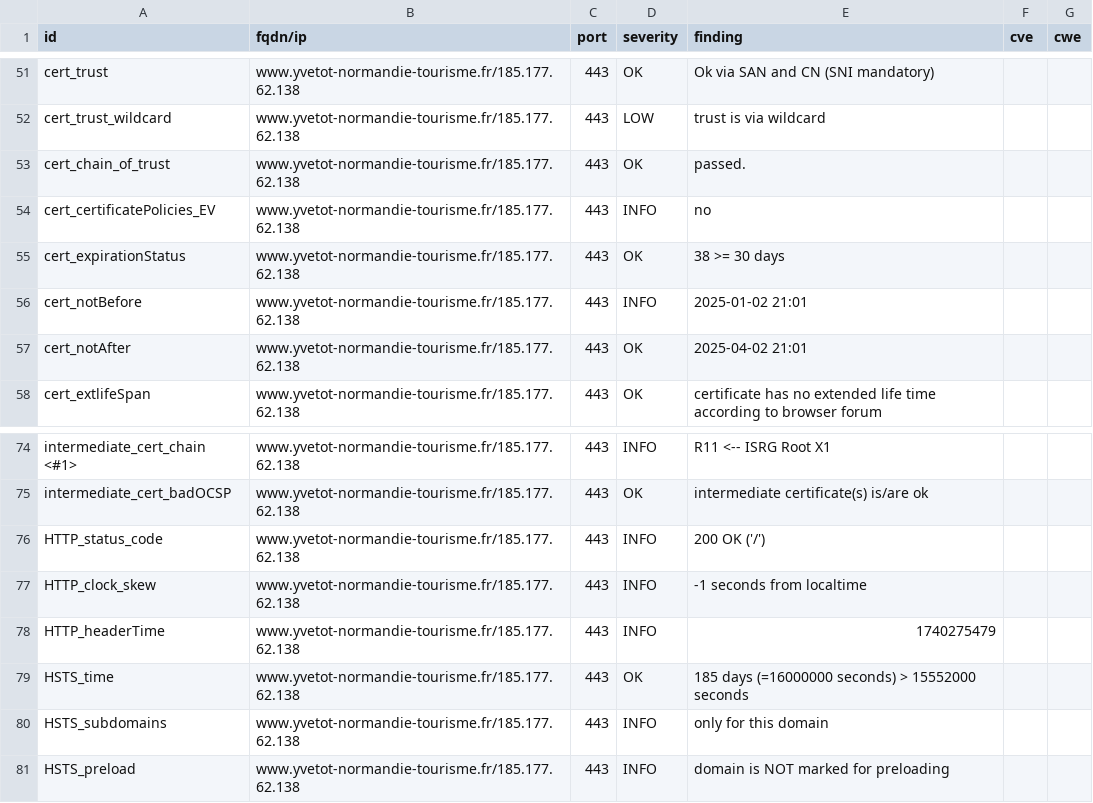
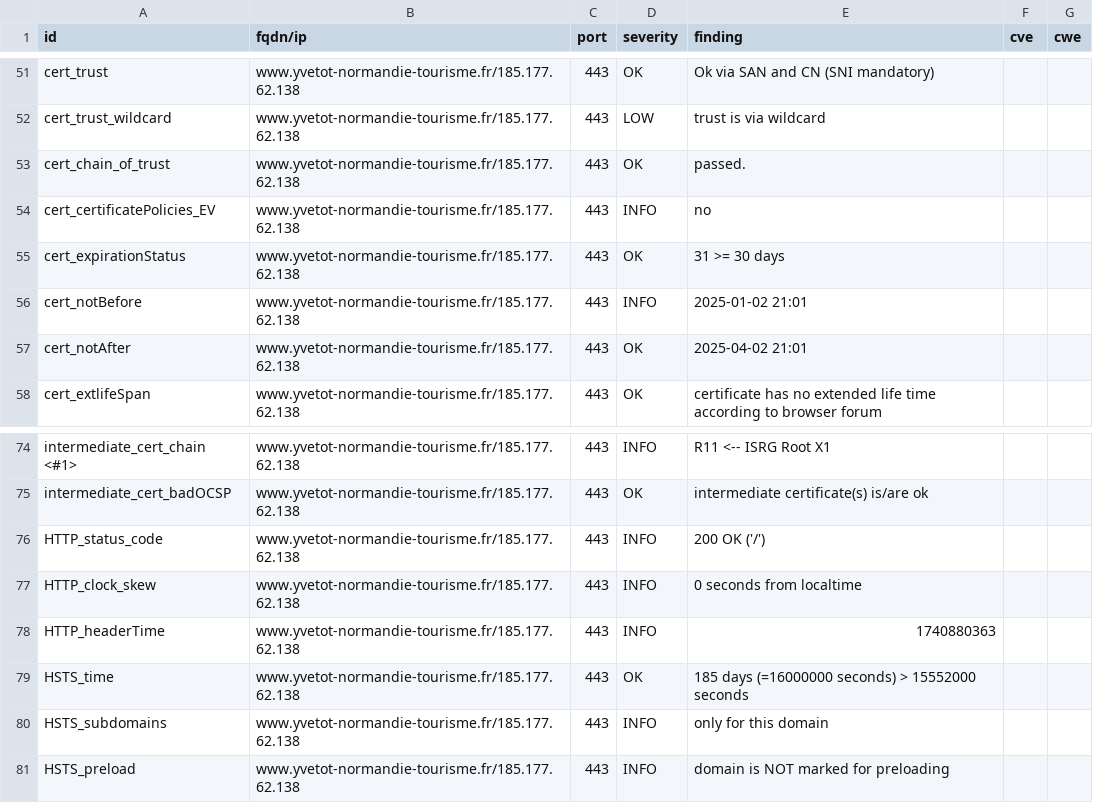
Before and after one commit to CDC-Yvetot-Normandie/dashlord, a CSV file: results/aHR0cHM6Ly93d3cueXZldG90LW5vcm1hbmRpZS10b3VyaXNtZS5mcg==/testssl.csv, drawn as a sheet; only a part is shown, gaps mark what is left out.

```diff
--- a/results/aHR0cHM6Ly93d3cueXZldG90LW5vcm1hbmRpZS10b3VyaXNtZS5mcg==/testssl.csv
+++ b/results/aHR0cHM6Ly93d3cueXZldG90LW5vcm1hbmRpZS10b3VyaXNtZS5mcg==/testssl.csv
@@ -54,3 +54,3 @@
 "cert_certificatePolicies_EV","www.yvetot-normandie-tourisme.fr/185.177.62.138","443","INFO","no","",""
-"cert_expirationStatus","www.yvetot-normandie-tourisme.fr/185.177.62.138","443","OK","38 >= 30 days","",""
+"cert_expirationStatus","www.yvetot-normandie-tourisme.fr/185.177.62.138","443","OK","31 >= 30 days","",""
 "cert_notBefore","www.yvetot-normandie-tourisme.fr/185.177.62.138","443","INFO","2025-01-02 21:01","",""
@@ -76,4 +76,4 @@
 "HTTP_status_code","www.yvetot-normandie-tourisme.fr/185.177.62.138","443","INFO","200 OK ('/')","",""
-"HTTP_clock_skew","www.yvetot-normandie-tourisme.fr/185.177.62.138","443","INFO","-1 seconds from localtime","",""
-"HTTP_headerTime","www.yvetot-normandie-tourisme.fr/185.177.62.138","443","INFO","1740275479","",""
+"HTTP_clock_skew","www.yvetot-normandie-tourisme.fr/185.177.62.138","443","INFO","0 seconds from localtime","",""
+"HTTP_headerTime","www.yvetot-normandie-tourisme.fr/185.177.62.138","443","INFO","1740880363","",""
 "HSTS_time","www.yvetot-normandie-tourisme.fr/185.177.62.138","443","OK","185 days (=16000000 seconds) > 15552000 seconds","",""
```
Also changed, not shown: 7 other files.
